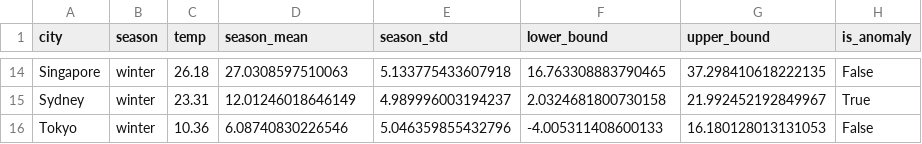
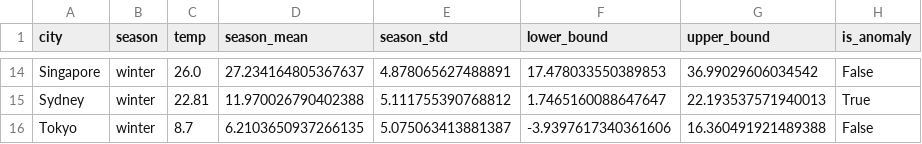
Before and after one commit to mary2302/applied_python, a CSV file: data/results_async.csv, drawn as a sheet; only a part is shown, gaps mark what is left out; the diff covers the shown part only; the diff names each change by its address in the sheet, - before the commit and + after, or states it on an @@ line.

```diff
--- a/data/results_async.csv
+++ b/data/results_async.csv
-C14 (temp): 26.18
+C14 (temp): 26.0
-D14 (season_mean): 27.0308597510063
+D14 (season_mean): 27.234164805367637
-E14 (season_std): 5.133775433607918
+E14 (season_std): 4.878065627488891
-F14 (lower_bound): 16.763308883790465
+F14 (lower_bound): 17.478033550389853
-G14 (upper_bound): 37.298410618222135
+G14 (upper_bound): 36.99029606034542
-C15 (temp): 23.31
+C15 (temp): 22.81
-D15 (season_mean): 12.01246018646149
+D15 (season_mean): 11.970026790402388
-E15 (season_std): 4.989996003194237
+E15 (season_std): 5.111755390768812
-F15 (lower_bound): 2.0324681800730158
+F15 (lower_bound): 1.7465160088647647
-G15 (upper_bound): 21.992452192849967
+G15 (upper_bound): 22.193537571940013
-C16 (temp): 10.36
+C16 (temp): 8.7
-D16 (season_mean): 6.08740830226546
+D16 (season_mean): 6.2103650937266135
-E16 (season_std): 5.046359855432796
+E16 (season_std): 5.075063413881387
-F16 (lower_bound): -4.005311408600133
+F16 (lower_bound): -3.9397617340361606
-G16 (upper_bound): 16.180128013131053
+G16 (upper_bound): 16.360491921489388
```
Also changed, not shown: 62 edited cells elsewhere in this file, data/results_sync.csv, 7 other files.
